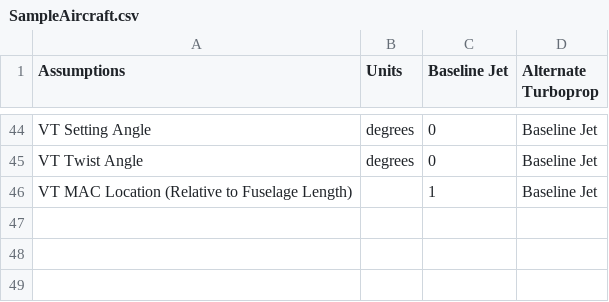
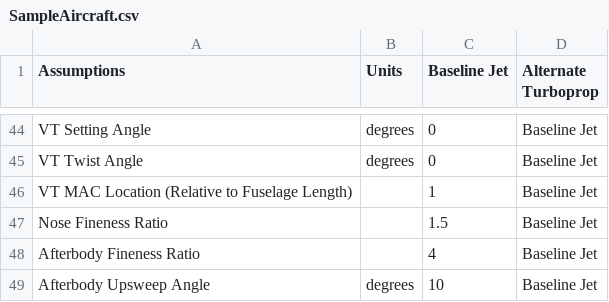
Before and after one commit to kwanyiutam/AeroFuse.jl, a CSV file: src/OperationOptimisation/Reference/SampleAircraft.csv, drawn as a sheet; only a part is shown, gaps mark what is left out.

```diff
--- a/src/OperationOptimisation/Reference/SampleAircraft.csv
+++ b/src/OperationOptimisation/Reference/SampleAircraft.csv
@@ -46 +46,4 @@ VT Twist Angle,degrees,0,Baseline Jet
 VT MAC Location (Relative to Fuselage Length),,1,Baseline Jet
+Nose Fineness Ratio,,1.5,Baseline Jet
+Afterbody Fineness Ratio,,4,Baseline Jet
+Afterbody Upsweep Angle,degrees,10,Baseline Jet
```
Also changed, not shown: src/OperationOptimisation/Reference/AssumptionList.csv, src/OperationOptimisation/Reference/CostModel.csv, 6 other files.
